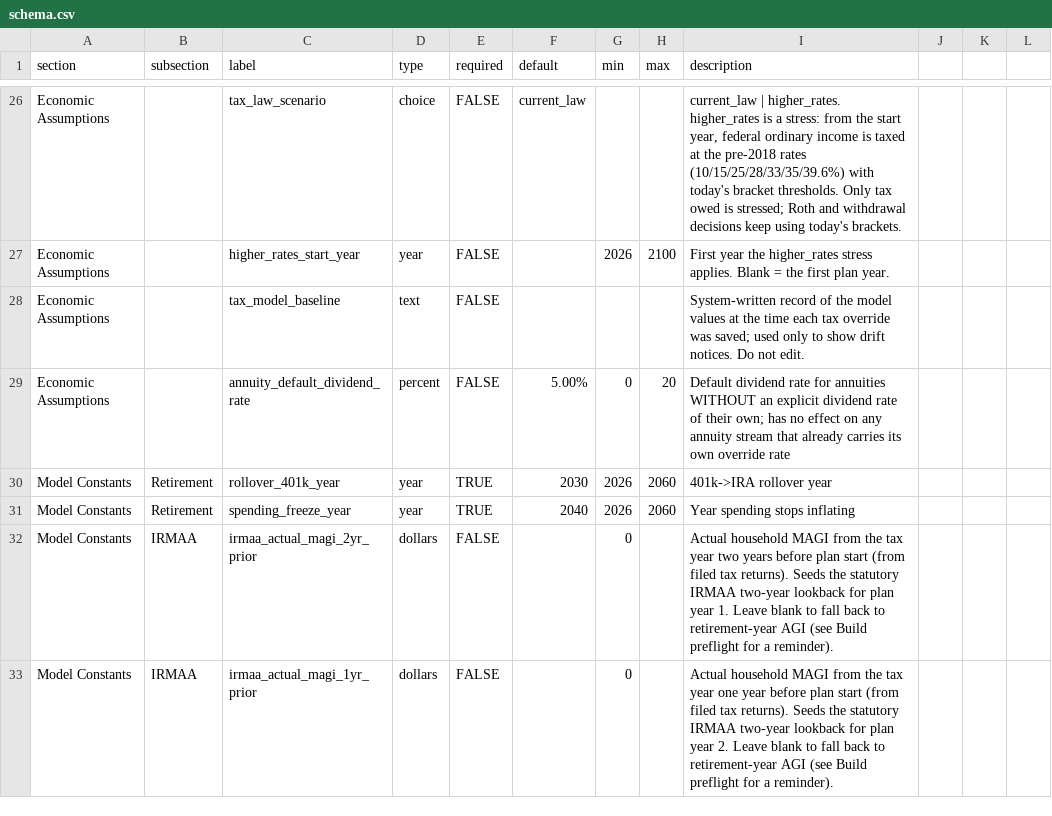
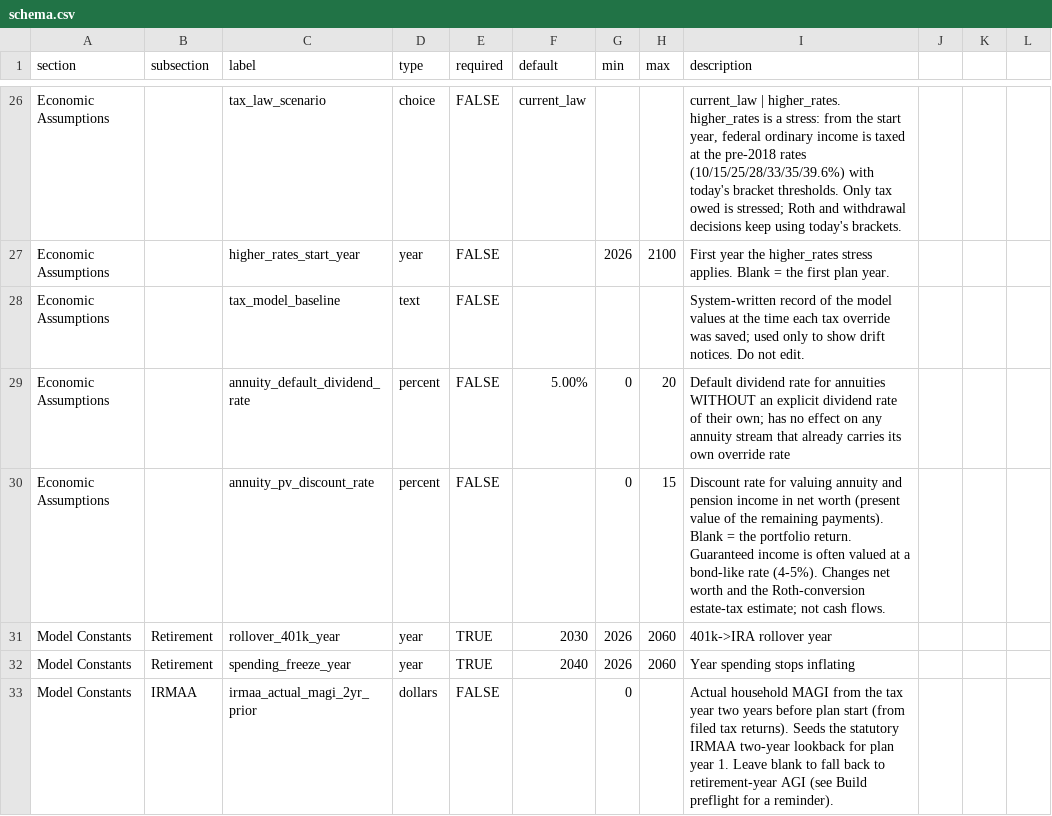
Before and after one commit to matthartzman/retirement_system, a CSV file: reference_src/schema.csv, drawn as a sheet; only a part is shown, gaps mark what is left out; the shorter side is filled out with more unchanged rows.

```diff
--- a/reference_src/schema.csv
+++ b/reference_src/schema.csv
@@ -29,2 +29,3 @@ Economic Assumptions,,tax_model_baseline,text,FALSE,,,,"System-written record of
 Economic Assumptions,,annuity_default_dividend_rate,percent,FALSE,5.00%,0,20,Default dividend rate for annuities WITHOUT an explicit dividend rate of their own; has no effect on any annuity stream that already carries its own override rate
+Economic Assumptions,,annuity_pv_discount_rate,percent,FALSE,,0,15,"Discount rate for valuing annuity and pension income in net worth (present value of the remaining payments). Blank = the portfolio return. Guaranteed income is often valued at a bond-like rate (4-5%). Changes net worth and the Roth-conversion estate-tax estimate; not cash flows."
 Model Constants,Retirement,rollover_401k_year,year,TRUE,2030,2026,2060,401k->IRA rollover year
```
Also changed, not shown: reference_src/field_tiers.csv, 9 other files.
